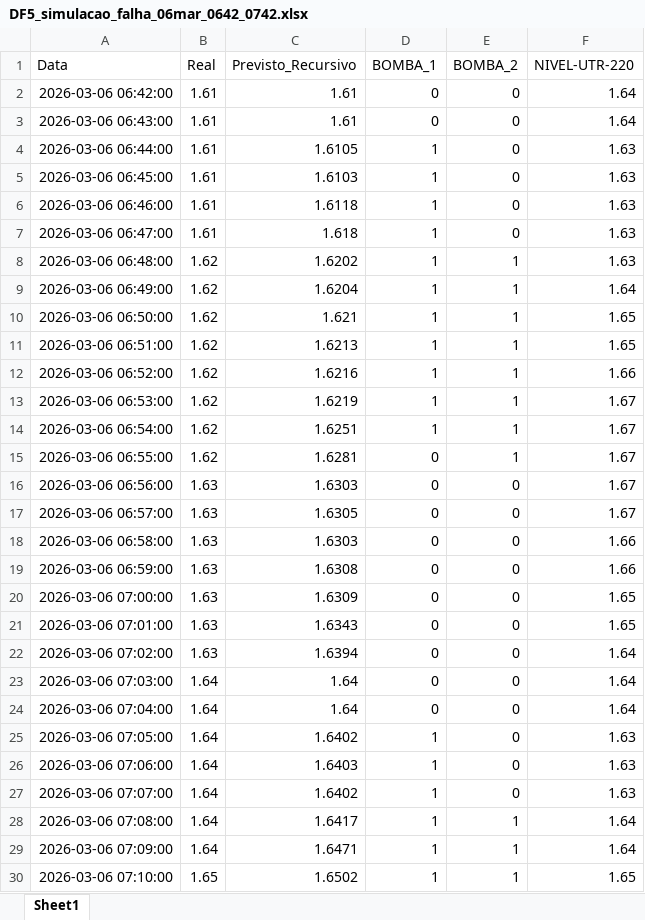
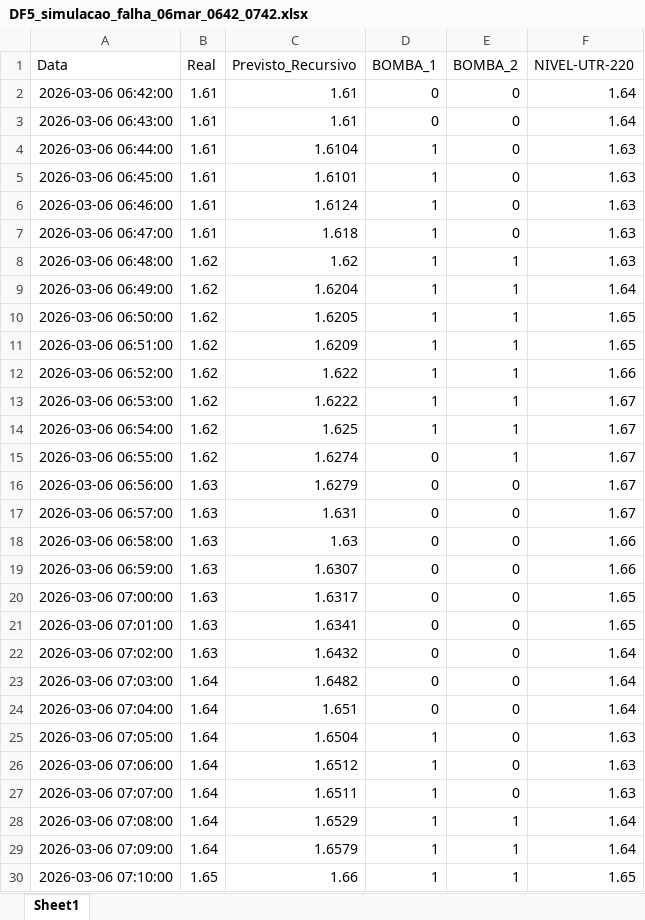
Before and after one commit to LEUDOLOIOLA/Integrador, an Excel workbook: ML/DF5_simulacao_falha_06mar_0642_0742.xlsx, sheet Sheet1, drawn as a sheet; only a part is shown; values as stored, in another font and other column widths than the file's, no borders; the diff covers the shown part only; the diff names each change by its address in the sheet, - before the commit and + after, or states it on an @@ line.

```diff
--- a/ML/DF5_simulacao_falha_06mar_0642_0742.xlsx (sheet Sheet1)
+++ b/ML/DF5_simulacao_falha_06mar_0642_0742.xlsx (sheet Sheet1)
-C4 (Previsto_Recursivo): 1.6105
+C4 (Previsto_Recursivo): 1.6104
-C5 (Previsto_Recursivo): 1.6103
+C5 (Previsto_Recursivo): 1.6101
-C6 (Previsto_Recursivo): 1.6118
+C6 (Previsto_Recursivo): 1.6124
-C8 (Previsto_Recursivo): 1.6202
+C8 (Previsto_Recursivo): 1.62
-C10 (Previsto_Recursivo): 1.621
+C10 (Previsto_Recursivo): 1.6205
-C11 (Previsto_Recursivo): 1.6213
+C11 (Previsto_Recursivo): 1.6209
-C12 (Previsto_Recursivo): 1.6216
+C12 (Previsto_Recursivo): 1.622
-C13 (Previsto_Recursivo): 1.6219
+C13 (Previsto_Recursivo): 1.6222
-C14 (Previsto_Recursivo): 1.6251
+C14 (Previsto_Recursivo): 1.625
-C15 (Previsto_Recursivo): 1.6281
+C15 (Previsto_Recursivo): 1.6274
-C16 (Previsto_Recursivo): 1.6303
+C16 (Previsto_Recursivo): 1.6279
-C17 (Previsto_Recursivo): 1.6305
+C17 (Previsto_Recursivo): 1.631
-C18 (Previsto_Recursivo): 1.6303
+C18 (Previsto_Recursivo): 1.63
-C19 (Previsto_Recursivo): 1.6308
+C19 (Previsto_Recursivo): 1.6307
-C20 (Previsto_Recursivo): 1.6309
+C20 (Previsto_Recursivo): 1.6317
-C21 (Previsto_Recursivo): 1.6343
+C21 (Previsto_Recursivo): 1.6341
-C22 (Previsto_Recursivo): 1.6394
+C22 (Previsto_Recursivo): 1.6432
-C23 (Previsto_Recursivo): 1.64
+C23 (Previsto_Recursivo): 1.6482
-C24 (Previsto_Recursivo): 1.64
+C24 (Previsto_Recursivo): 1.651
-C25 (Previsto_Recursivo): 1.6402
+C25 (Previsto_Recursivo): 1.6504
-C26 (Previsto_Recursivo): 1.6403
+C26 (Previsto_Recursivo): 1.6512
-C27 (Previsto_Recursivo): 1.6402
+C27 (Previsto_Recursivo): 1.6511
-C28 (Previsto_Recursivo): 1.6417
+C28 (Previsto_Recursivo): 1.6529
-C29 (Previsto_Recursivo): 1.6471
+C29 (Previsto_Recursivo): 1.6579
-C30 (Previsto_Recursivo): 1.6502
+C30 (Previsto_Recursivo): 1.66
```
Also changed, not shown: 31 edited cells elsewhere in this sheet, ML/DF3_nivel_zero.xlsx, ML/DF4_validacao_recursiva.xlsx, 14 other files.
